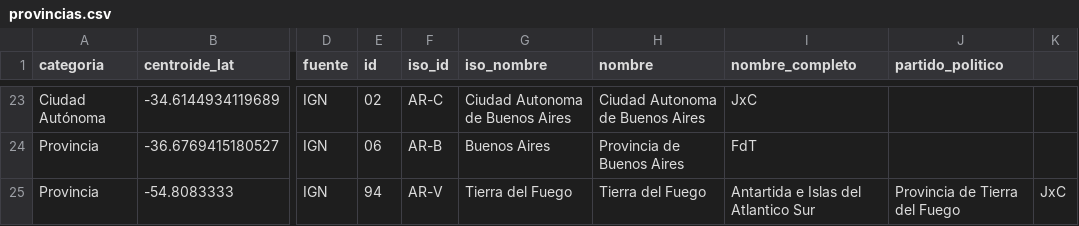
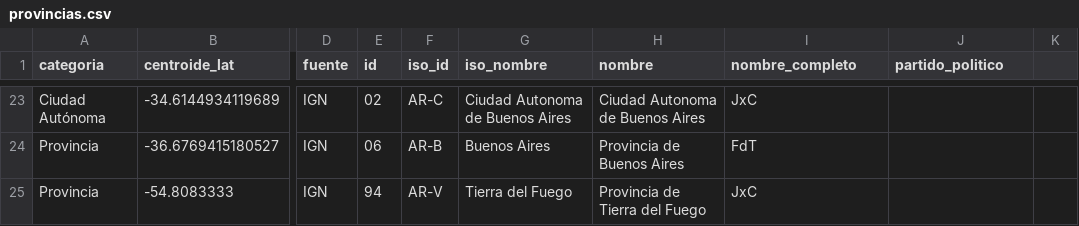
Before and after one commit to robertop812/infovis, a CSV file: provincias.csv, drawn as a sheet; only a part is shown, gaps mark what is left out; the diff names each change by its address in the sheet, - before the commit and + after, or states it on an @@ line.

Commit message:
Add files via upload

```diff
--- a/provincias.csv
+++ b/provincias.csv
-H25 (nombre): Tierra del Fuego
+H25 (nombre): Provincia de Tierra del Fuego
-I25 (nombre_completo): Antartida e Islas del Atlantico Sur
+I25 (nombre_completo): JxC
-J25 (partido_politico): Provincia de Tierra del Fuego
+J25 (partido_politico): (empty)
-K25: JxC
+K25: (empty)
```
